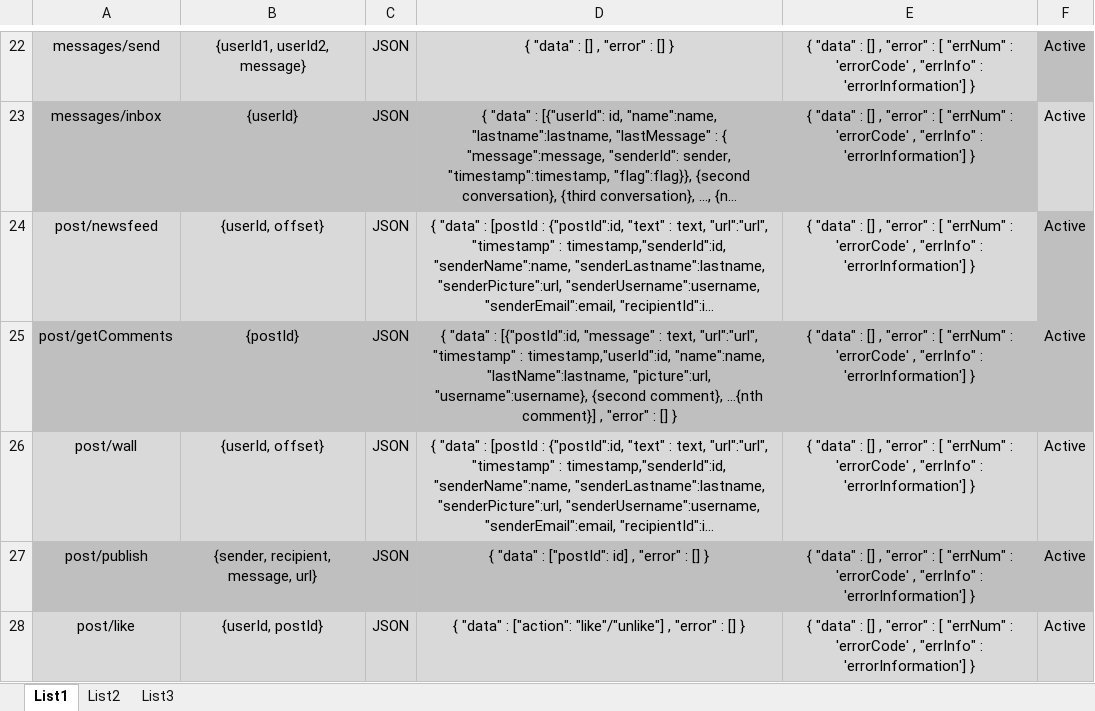
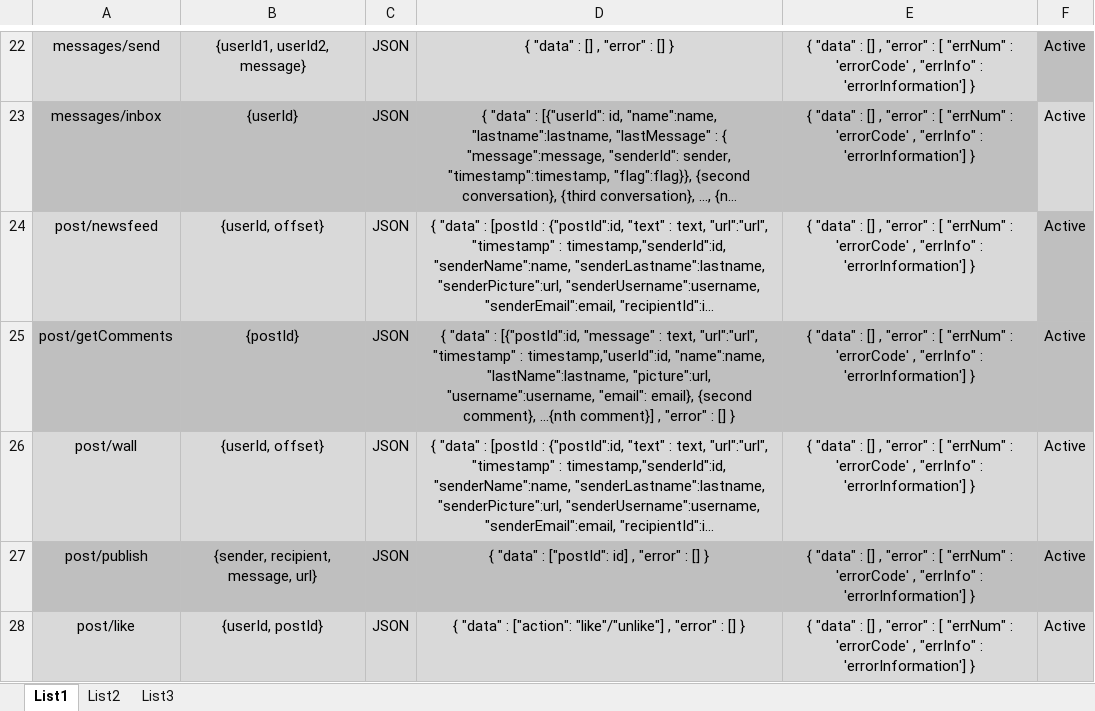
Before and after one commit to goran-rumin/Projekt, an Excel workbook: Dokumenti/DB services.xlsx, sheet List1, drawn as a sheet; only a part is shown, gaps mark what is left out; long unchanged cells end in …; values as stored, in another font and other column widths than the file's, no borders; conditional formats not drawn; the diff covers the shown part only; the diff names each change by its address in the sheet, - before the commit and + after, or states it on an @@ line.

```diff
--- a/Dokumenti/DB services.xlsx (sheet List1)
+++ b/Dokumenti/DB services.xlsx (sheet List1)
-D25: …"lastName":lastname, "picture":url, "username":username}, {second comment},…
+D25: …"lastName":lastname, "picture":url, "username":username, "email": email}, {second comment},…
```
Also changed, not shown: 5 edited cells elsewhere in this sheet, 1 other file.
